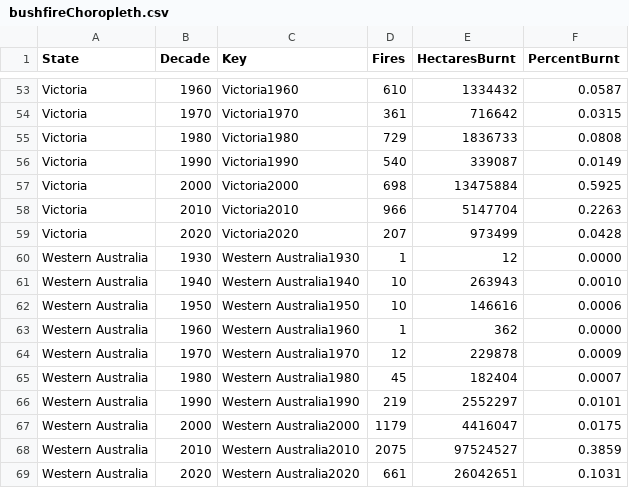
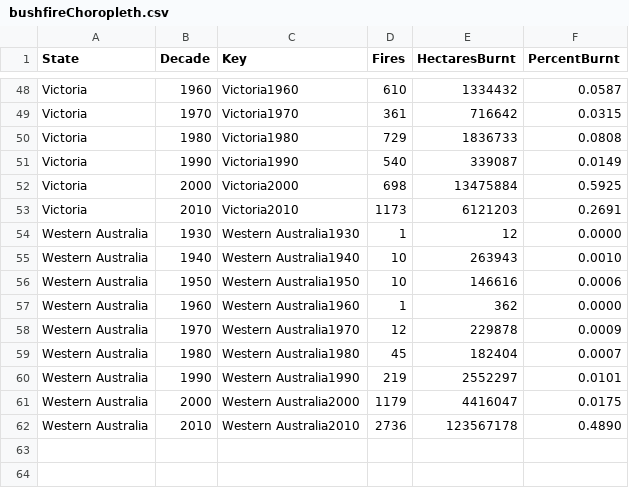
Before and after one commit to SeanMASilva/FIT3179-Datavis2, a CSV file: src/assets/bushfireChoropleth.csv, drawn as a sheet; only a part is shown, gaps mark what is left out; the diff covers the shown part only.

```diff
--- a/src/assets/bushfireChoropleth.csv
+++ b/src/assets/bushfireChoropleth.csv
@@ -57,4 +52,3 @@ Victoria,1990,Victoria1990,540,339087,0.0149
 Victoria,2000,Victoria2000,698,13475884,0.5925
-Victoria,2010,Victoria2010,966,5147704,0.2263
-Victoria,2020,Victoria2020,207,973499,0.0428
+Victoria,2010,Victoria2010,1173,6121203,0.2691
 Western Australia,1930,Western Australia1930,1,12,0.0000
@@ -67,3 +61,2 @@ Western Australia,1990,Western Australia1990,219,2552297,0.0101
 Western Australia,2000,Western Australia2000,1179,4416047,0.0175
-Western Australia,2010,Western Australia2010,2075,97524527,0.3859
-Western Australia,2020,Western Australia2020,661,26042651,0.1031
+Western Australia,2010,Western Australia2010,2736,123567178,0.4890
```
Also changed, not shown: 5 removed rows and 15 edited cells elsewhere in this file.
